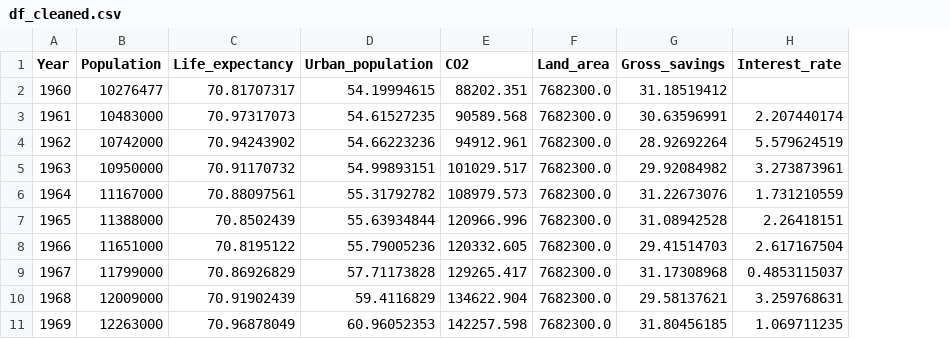
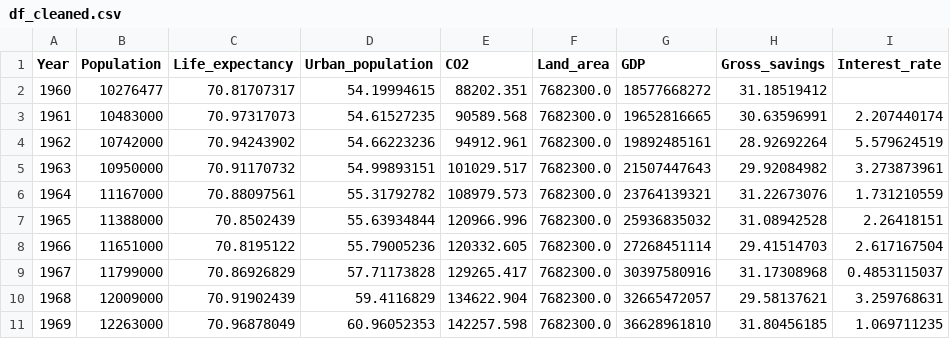
Before and after one commit to aso-uts/labs_datasets, a CSV file: 36106-mlaa/lab01/ex3/df_cleaned.csv, drawn as a sheet; only a part is shown; the diff names each change by its address in the sheet, - before the commit and + after, or states it on an @@ line.

```diff
--- a/36106-mlaa/lab01/ex3/df_cleaned.csv
+++ b/36106-mlaa/lab01/ex3/df_cleaned.csv
+column G (GDP), rows 2-11: 18577668272 | 19652816665 | 19892485161 | 21507447643 | 23764139321 | 25936835032 | 27268451114 | 30397580916 | 32665472057 | 36628961810
```
Also changed, not shown: 36106-mlaa/lab04/ex1/df_cleaned.csv, 4 other files.
